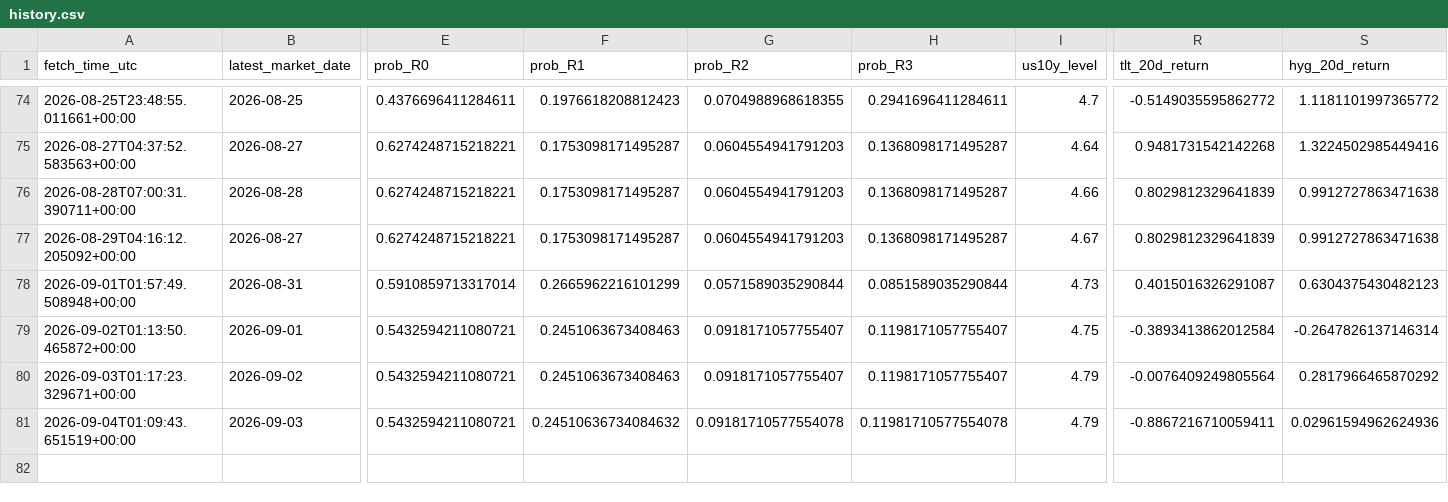
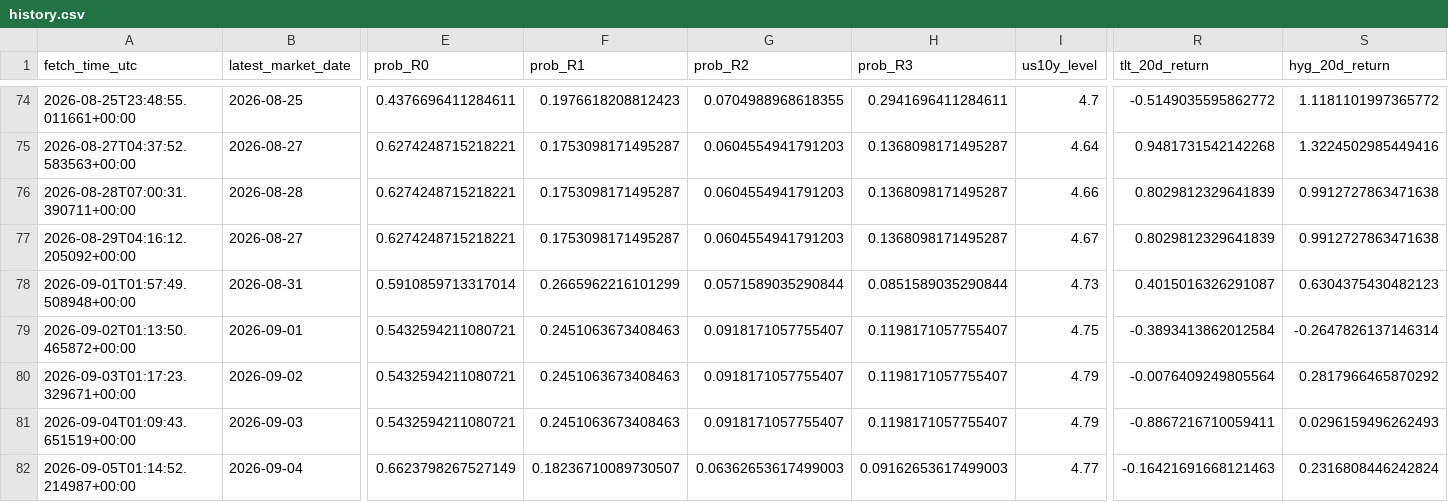
Before and after one commit to harryz77-ai/macro-regime-experiment, a CSV file: data/history.csv, drawn as a sheet; only a part is shown, gaps mark what is left out; rows hold the shown columns only; the diff names each change by its address in the sheet, - before the commit and + after, or states it on an @@ line.

```diff
--- a/data/history.csv
+++ b/data/history.csv
-F81 (prob_R1): 0.24510636734084632
+F81 (prob_R1): 0.2451063673408463
-G81 (prob_R2): 0.09181710577554078
+G81 (prob_R2): 0.0918171057755407
-H81 (prob_R3): 0.11981710577554078
+H81 (prob_R3): 0.1198171057755407
-S81 (hyg_20d_return): 0.02961594962624936
+S81 (hyg_20d_return): 0.0296159496262493
+row 82: 2026-09-05T01:14:52.214987+00:00 | 2026-09-04 | 0.6623798267527149 | 0.18236710089730507 | 0.06362653617499003 | 0.09162653617499003 | 4.77 | -0.16421691668121463 | 0.2316808446242824
```
Also changed, not shown: 2 other files.
